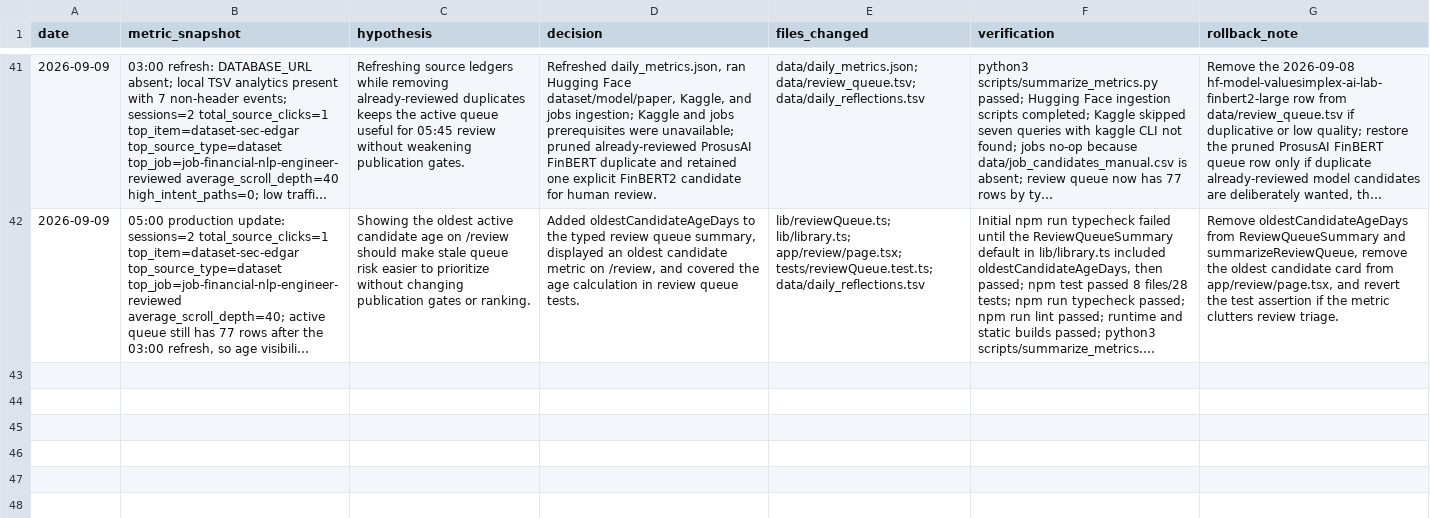
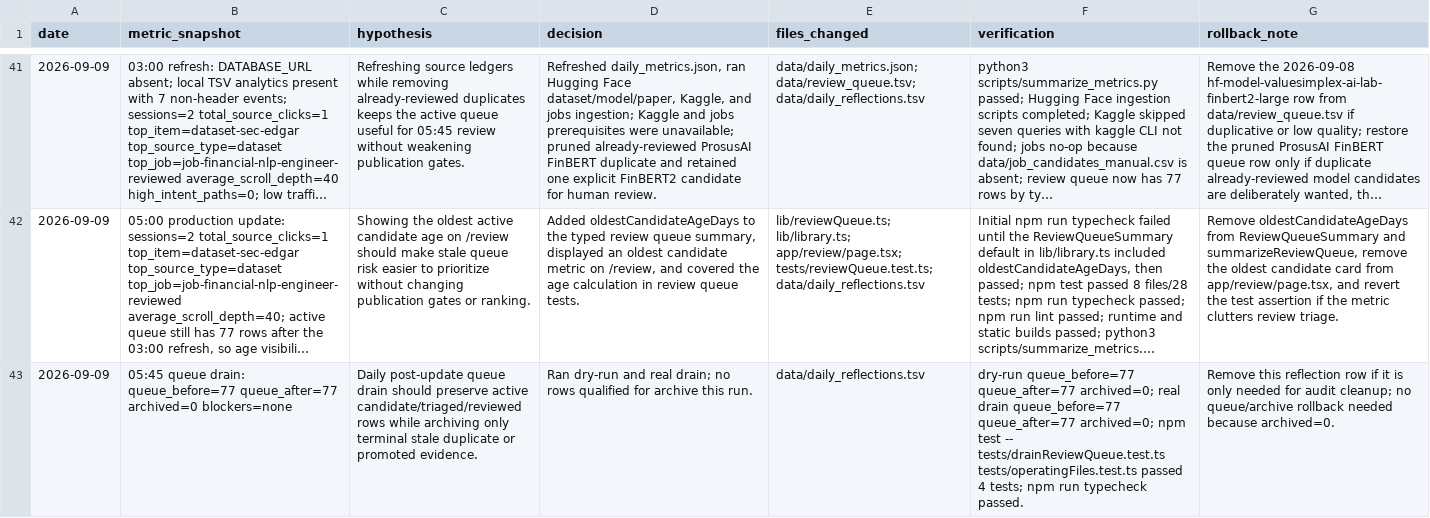
Before and after one commit to neoyipeng2018/finance-ai-radar, a TSV file: data/daily_reflections.tsv, drawn as a sheet; only a part is shown, gaps mark what is left out; long unchanged cells end in …; the diff covers the shown part only; the diff names each change by its address in the sheet, - before the commit and + after, or states it on an @@ line.

Commit message:
chore: sync daily finance ai radar source

```diff
--- a/data/daily_reflections.tsv
+++ b/data/daily_reflections.tsv
+row 43: 2026-09-09 | 05:45 queue drain: queue_before=77 queue_after=77 archived=0 blockers=none | Daily post-update queue drain should preserve active candidate/triaged/reviewed rows while archiving only terminal stale duplicate or promoted evidence. | Ran dry-run and real drain; no rows qualified for archive this run. | data/daily_reflections.tsv | dry-run queue_before=77 queue_after=77 archived=0; real drain queue_before=77 queue_after=77 archived=0; npm test -- tests/drainReviewQueue.test.ts tests/operatingFiles.test.ts passed 4 tests; npm run typecheck passed. | Remove this reflection row if it is only needed for audit cleanup; no queue/archive rollback needed because archived=0.
```
Also changed, not shown: 3 added rows elsewhere in this file, data/review_queue.tsv, 2 other files.
